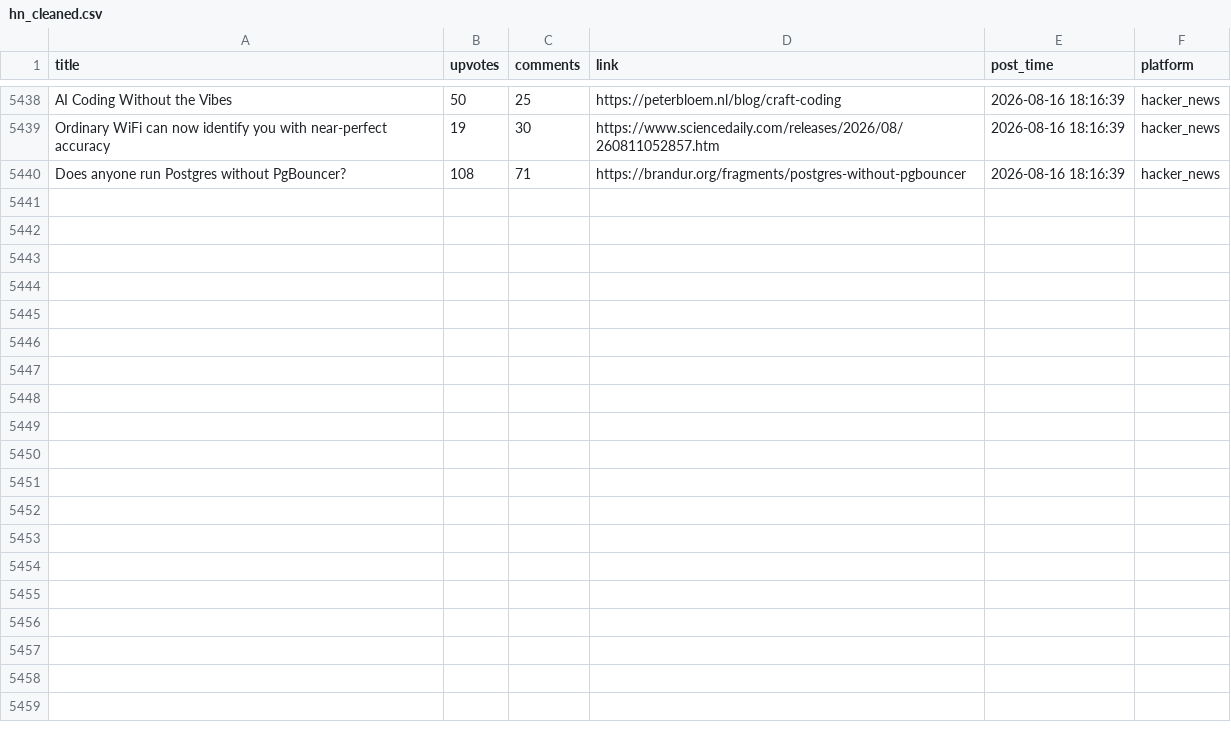
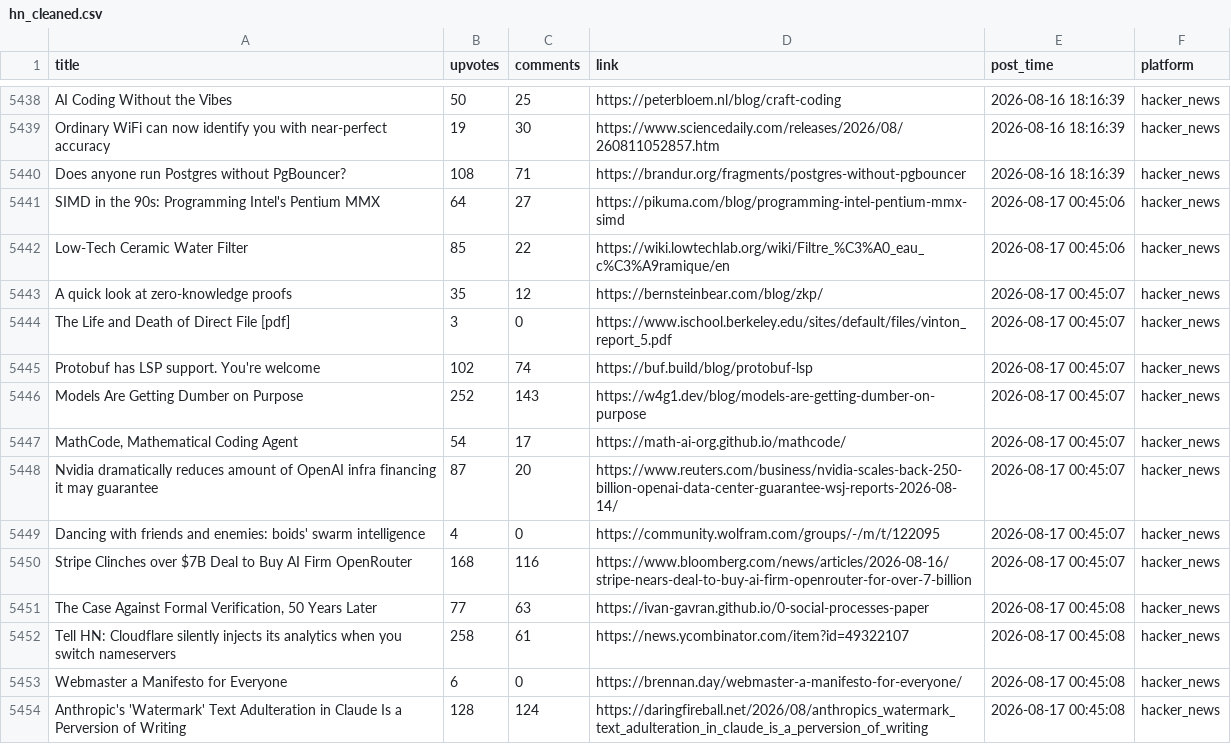
Before and after one commit to Mohammad-Khalil0/Tech-Community-Insights, a CSV file: clean_data/hn_cleaned.csv, drawn as a sheet; only a part is shown, gaps mark what is left out; the diff names each change by its address in the sheet, - before the commit and + after, or states it on an @@ line.

```diff
--- a/clean_data/hn_cleaned.csv
+++ b/clean_data/hn_cleaned.csv
+row 5441: SIMD in the 90s: Programming Intel's Pentium MMX | 64 | 27 | https://pikuma.com/blog/programming-intel-pentium-mmx-simd | 2026-08-17 00:45:06 | hacker_news
+row 5442: Low-Tech Ceramic Water Filter | 85 | 22 | https://wiki.lowtechlab.org/wiki/Filtre_%C3%A0_eau_c%C3%A9ramique/en | 2026-08-17 00:45:06 | hacker_news
+row 5443: A quick look at zero-knowledge proofs | 35 | 12 | https://bernsteinbear.com/blog/zkp/ | 2026-08-17 00:45:07 | hacker_news
+row 5444: The Life and Death of Direct File [pdf] | 3 | 0 | https://www.ischool.berkeley.edu/sites/default/files/vinton_report_5.pdf | 2026-08-17 00:45:07 | hacker_news
+row 5445: Protobuf has LSP support. You're welcome | 102 | 74 | https://buf.build/blog/protobuf-lsp | 2026-08-17 00:45:07 | hacker_news
+row 5446: Models Are Getting Dumber on Purpose | 252 | 143 | https://w4g1.dev/blog/models-are-getting-dumber-on-purpose | 2026-08-17 00:45:07 | hacker_news
+row 5447: MathCode, Mathematical Coding Agent | 54 | 17 | https://math-ai-org.github.io/mathcode/ | 2026-08-17 00:45:07 | hacker_news
+row 5448: Nvidia dramatically reduces amount of OpenAI infra financing it may guarantee | 87 | 20 | https://www.reuters.com/business/nvidia-scales-back-250-billion-openai-data-center-guarantee-wsj-reports-2026-08-14/ | 2026-08-17 00:45:07 | hacker_news
+row 5449: Dancing with friends and enemies: boids' swarm intelligence | 4 | 0 | https://community.wolfram.com/groups/-/m/t/122095 | 2026-08-17 00:45:07 | hacker_news
+row 5450: Stripe Clinches over $7B Deal to Buy AI Firm OpenRouter | 168 | 116 | https://www.bloomberg.com/news/articles/2026-08-16/stripe-nears-deal-to-buy-ai-firm-openrouter-for-over-7-billion | 2026-08-17 00:45:07 | hacker_news
+row 5451: The Case Against Formal Verification, 50 Years Later | 77 | 63 | https://ivan-gavran.github.io/0-social-processes-paper | 2026-08-17 00:45:08 | hacker_news
+row 5452: Tell HN: Cloudflare silently injects its analytics when you switch nameservers | 258 | 61 | https://news.ycombinator.com/item?id=49322107 | 2026-08-17 00:45:08 | hacker_news
+row 5453: Webmaster a Manifesto for Everyone | 6 | 0 | https://brennan.day/webmaster-a-manifesto-for-everyone/ | 2026-08-17 00:45:08 | hacker_news
+row 5454: Anthropic's 'Watermark' Text Adulteration in Claude Is a Perversion of Writing | 128 | 124 | https://daringfireball.net/2026/08/anthropics_watermark_text_adulteration_in_claude_is_a_perversion_of_writing | 2026-08-17 00:45:08 | hacker_news
```
Also changed, not shown: clean_data/lobsters_clean.csv, 8 other files.
